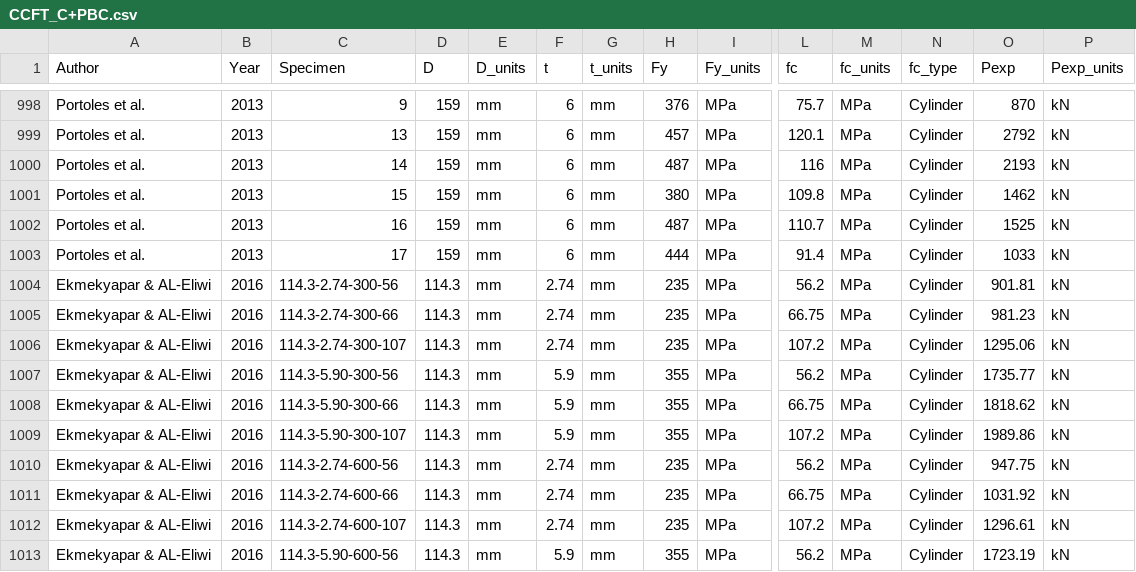
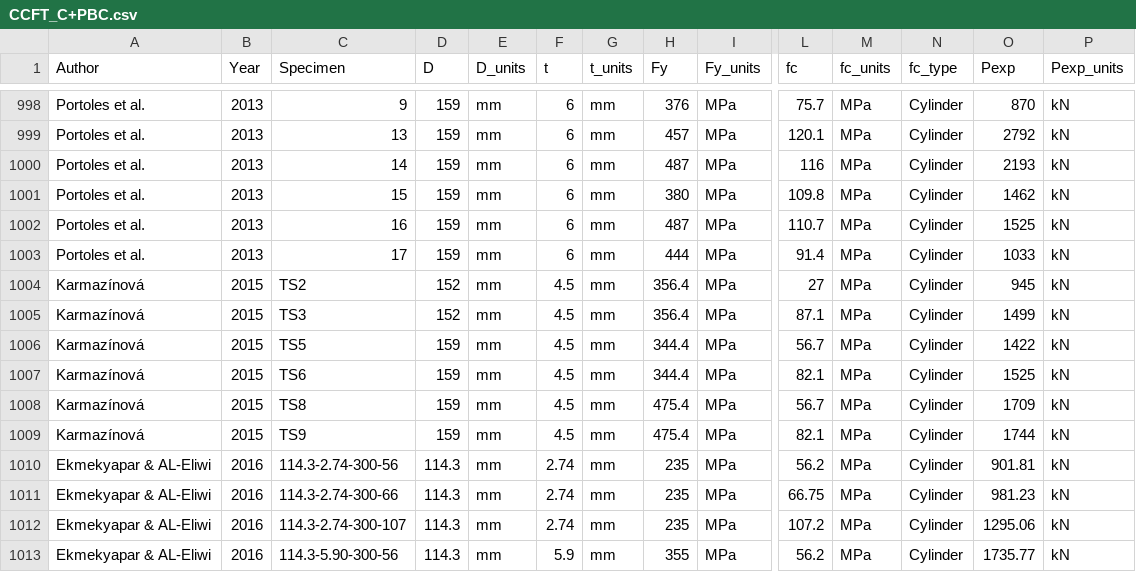
Before and after one commit to denavit/Composite-Column-Database, a CSV file: CCFT_C+PBC.csv, drawn as a sheet; only a part is shown, gaps mark what is left out; the shorter side is filled out with more unchanged rows; rows hold the shown columns only; the diff names each change by its address in the sheet, - before the commit and + after, or states it on an @@ line.

Commit message:
adding Karmazínová 2015

```diff
--- a/CCFT_C+PBC.csv
+++ b/CCFT_C+PBC.csv
+row 1004: Karmazínová | 2015 | TS2 | 152 | mm | 4.5 | mm | 356.4 | MPa | 27 | MPa | Cylinder | 945 | kN
+row 1005: Karmazínová | 2015 | TS3 | 152 | mm | 4.5 | mm | 356.4 | MPa | 87.1 | MPa | Cylinder | 1499 | kN
+row 1006: Karmazínová | 2015 | TS5 | 159 | mm | 4.5 | mm | 344.4 | MPa | 56.7 | MPa | Cylinder | 1422 | kN
+row 1007: Karmazínová | 2015 | TS6 | 159 | mm | 4.5 | mm | 344.4 | MPa | 82.1 | MPa | Cylinder | 1525 | kN
+row 1008: Karmazínová | 2015 | TS8 | 159 | mm | 4.5 | mm | 475.4 | MPa | 56.7 | MPa | Cylinder | 1709 | kN
+row 1009: Karmazínová | 2015 | TS9 | 159 | mm | 4.5 | mm | 475.4 | MPa | 82.1 | MPa | Cylinder | 1744 | kN
```
Also changed, not shown: 1 other file.
